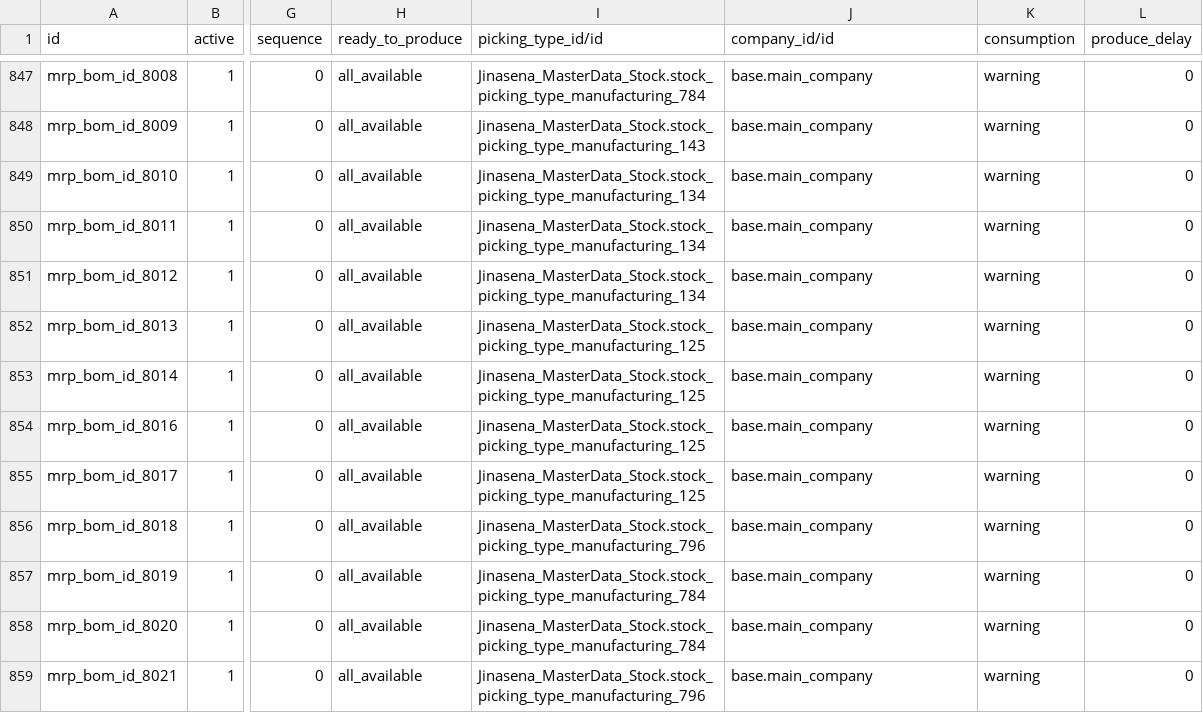
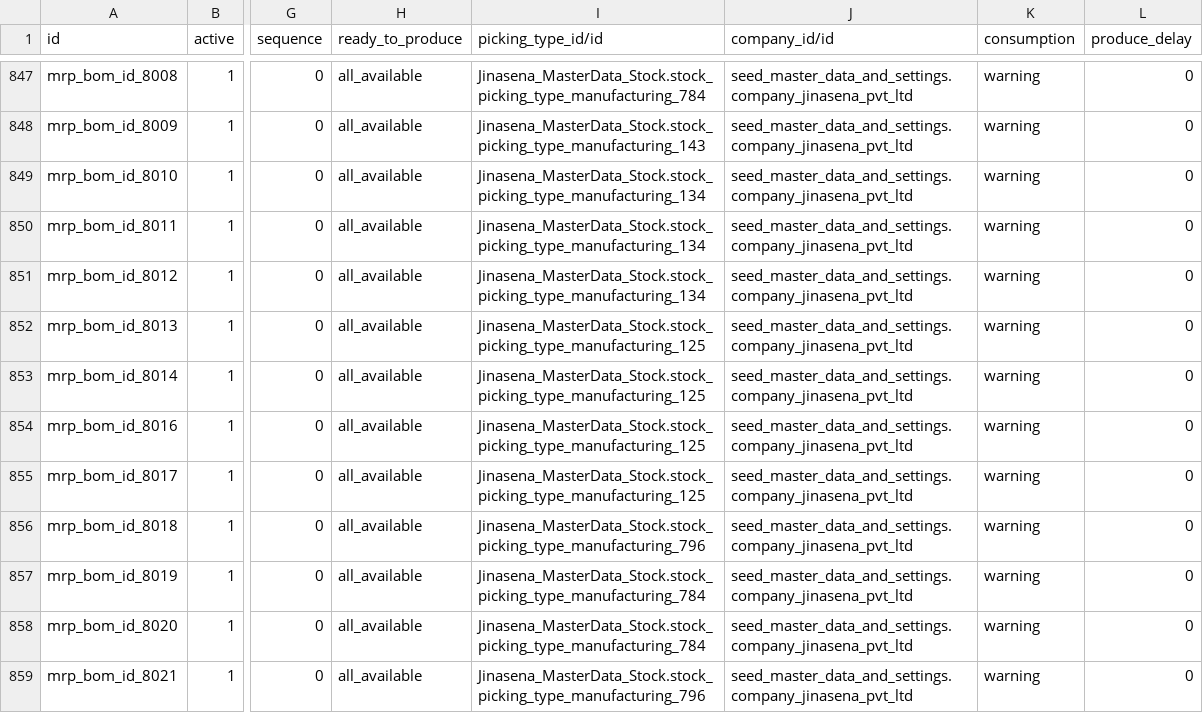
Before and after one commit to sanjayaWjinasena/Jinasena_MasterData_MRP, a CSV file: data/mrp.bom.csv, drawn as a sheet; only a part is shown, gaps mark what is left out; the diff covers the shown part only; the diff names each change by its address in the sheet, - before the commit and + after, or states it on an @@ line.

Commit message:
Prefer identity-map over ambiguous xmlids (e.g. base.main_company differs per env). Skip stock.picking.type sequence_id + return_picking_type_id (auto-created / self-ref).

```diff
--- a/data/mrp.bom.csv
+++ b/data/mrp.bom.csv
-J847:J859 (company_id/id): base.main_company
+J847:J859 (company_id/id): seed_master_data_and_settings.company_jinasena_pvt_ltd
```
Also changed, not shown: 40 edited cells elsewhere in this file, 1 other file.
